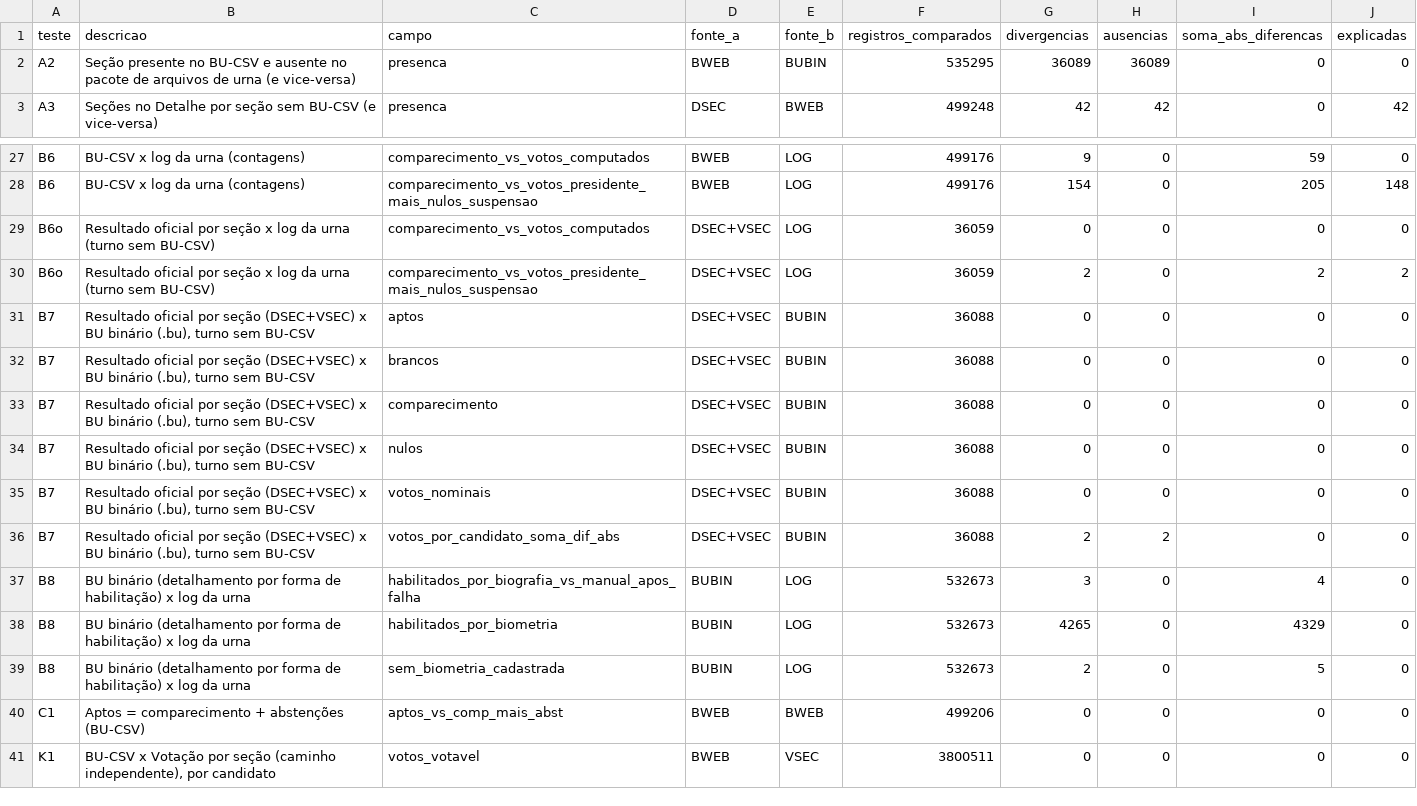
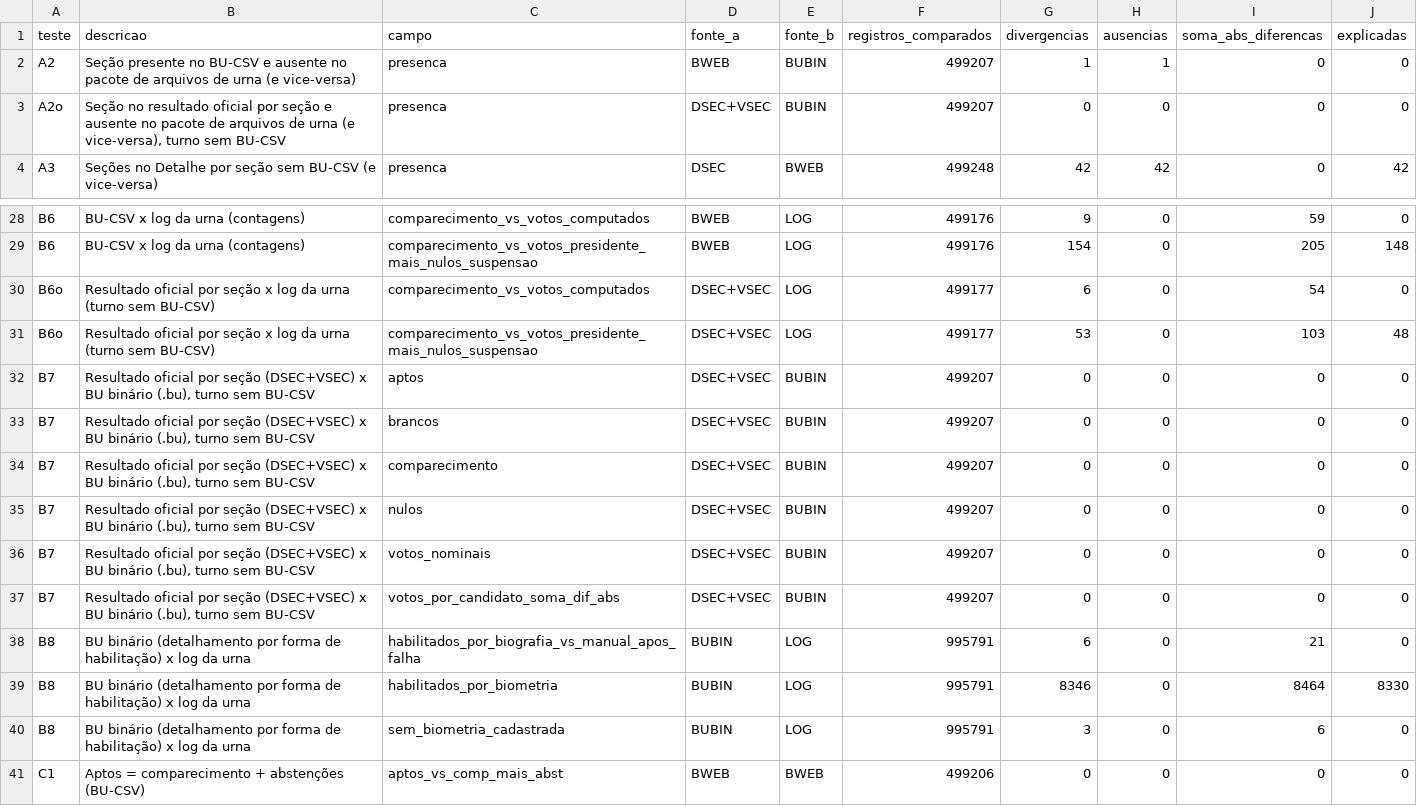
Before and after one commit to BigCorps/ObservatorioEleitoral, a CSV file: resultados/2026/reconciliacao_resumo.csv, drawn as a sheet; only a part is shown, gaps mark what is left out; the shorter side is filled out with more unchanged rows.

```diff
--- a/resultados/2026/reconciliacao_resumo.csv
+++ b/resultados/2026/reconciliacao_resumo.csv
@@ -1,3 +1,4 @@
 teste,descricao,campo,fonte_a,fonte_b,registros_comparados,divergencias,ausencias,soma_abs_diferencas,explicadas
-A2,Seção presente no BU-CSV e ausente no pacote de arquivos de urna (e vice-versa),presenca,BWEB,BUBIN,535295,36089,36089,0,0
+A2,Seção presente no BU-CSV e ausente no pacote de arquivos de urna (e vice-versa),presenca,BWEB,BUBIN,499207,1,1,0,0
+A2o,"Seção no resultado oficial por seção e ausente no pacote de arquivos de urna (e vice-versa), turno sem BU-CSV",presenca,DSEC+VSEC,BUBIN,499207,0,0,0,0
 A3,Seções no Detalhe por seção sem BU-CSV (e vice-versa),presenca,DSEC,BWEB,499248,42,42,0,42
@@ -28,13 +29,13 @@ B6,BU-CSV x log da urna (contagens),comparecimento_vs_votos_computados,BWEB,LOG,
 B6,BU-CSV x log da urna (contagens),comparecimento_vs_votos_presidente_mais_nulos_suspensao,BWEB,LOG,499176,154,0,205,148
-B6o,Resultado oficial por seção x log da urna (turno sem BU-CSV),comparecimento_vs_votos_computados,DSEC+VSEC,LOG,36059,0,0,0,0
-B6o,Resultado oficial por seção x log da urna (turno sem BU-CSV),comparecimento_vs_votos_presidente_mais_nulos_suspensao,DSEC+VSEC,LOG,36059,2,0,2,2
-B7,"Resultado oficial por seção (DSEC+VSEC) x BU binário (.bu), turno sem BU-CSV",aptos,DSEC+VSEC,BUBIN,36088,0,0,0,0
-B7,"Resultado oficial por seção (DSEC+VSEC) x BU binário (.bu), turno sem BU-CSV",brancos,DSEC+VSEC,BUBIN,36088,0,0,0,0
-B7,"Resultado oficial por seção (DSEC+VSEC) x BU binário (.bu), turno sem BU-CSV",comparecimento,DSEC+VSEC,BUBIN,36088,0,0,0,0
-B7,"Resultado oficial por seção (DSEC+VSEC) x BU binário (.bu), turno sem BU-CSV",nulos,DSEC+VSEC,BUBIN,36088,0,0,0,0
-B7,"Resultado oficial por seção (DSEC+VSEC) x BU binário (.bu), turno sem BU-CSV",votos_nominais,DSEC+VSEC,BUBIN,36088,0,0,0,0
-B7,"Resultado oficial por seção (DSEC+VSEC) x BU binário (.bu), turno sem BU-CSV",votos_por_candidato_soma_dif_abs,DSEC+VSEC,BUBIN,36088,2,2,0,0
-B8,BU binário (detalhamento por forma de habilitação) x log da urna,habilitados_por_biografia_vs_manual_apos_falha,BUBIN,LOG,532673,3,0,4,0
-B8,BU binário (detalhamento por forma de habilitação) x log da urna,habilitados_por_biometria,BUBIN,LOG,532673,4265,0,4329,0
-B8,BU binário (detalhamento por forma de habilitação) x log da urna,sem_biometria_cadastrada,BUBIN,LOG,532673,2,0,5,0
+B6o,Resultado oficial por seção x log da urna (turno sem BU-CSV),comparecimento_vs_votos_computados,DSEC+VSEC,LOG,499177,6,0,54,0
+B6o,Resultado oficial por seção x log da urna (turno sem BU-CSV),comparecimento_vs_votos_presidente_mais_nulos_suspensao,DSEC+VSEC,LOG,499177,53,0,103,48
+B7,"Resultado oficial por seção (DSEC+VSEC) x BU binário (.bu), turno sem BU-CSV",aptos,DSEC+VSEC,BUBIN,499207,0,0,0,0
+B7,"Resultado oficial por seção (DSEC+VSEC) x BU binário (.bu), turno sem BU-CSV",brancos,DSEC+VSEC,BUBIN,499207,0,0,0,0
+B7,"Resultado oficial por seção (DSEC+VSEC) x BU binário (.bu), turno sem BU-CSV",comparecimento,DSEC+VSEC,BUBIN,499207,0,0,0,0
+B7,"Resultado oficial por seção (DSEC+VSEC) x BU binário (.bu), turno sem BU-CSV",nulos,DSEC+VSEC,BUBIN,499207,0,0,0,0
+B7,"Resultado oficial por seção (DSEC+VSEC) x BU binário (.bu), turno sem BU-CSV",votos_nominais,DSEC+VSEC,BUBIN,499207,0,0,0,0
+B7,"Resultado oficial por seção (DSEC+VSEC) x BU binário (.bu), turno sem BU-CSV",votos_por_candidato_soma_dif_abs,DSEC+VSEC,BUBIN,499207,0,0,0,0
+B8,BU binário (detalhamento por forma de habilitação) x log da urna,habilitados_por_biografia_vs_manual_apos_falha,BUBIN,LOG,995791,6,0,21,0
+B8,BU binário (detalhamento por forma de habilitação) x log da urna,habilitados_por_biometria,BUBIN,LOG,995791,8346,0,8464,8330
+B8,BU binário (detalhamento por forma de habilitação) x log da urna,sem_biometria_cadastrada,BUBIN,LOG,995791,3,0,6,0
 C1,Aptos = comparecimento + abstenções (BU-CSV),aptos_vs_comp_mais_abst,BWEB,BWEB,499206,0,0,0,0
```
Also changed, not shown: resultados/2026/distribuicao_intervalos.csv, resultados/2026/rajadas_sensibilidade_votos.csv, 7 other files.
